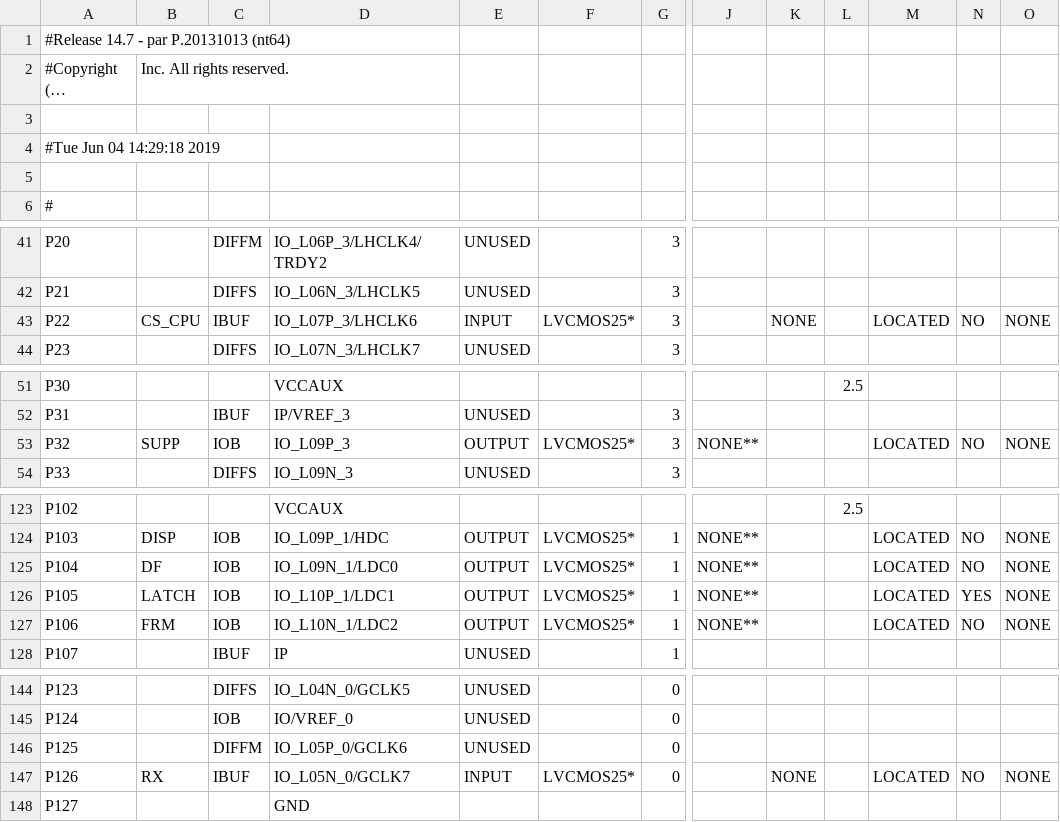
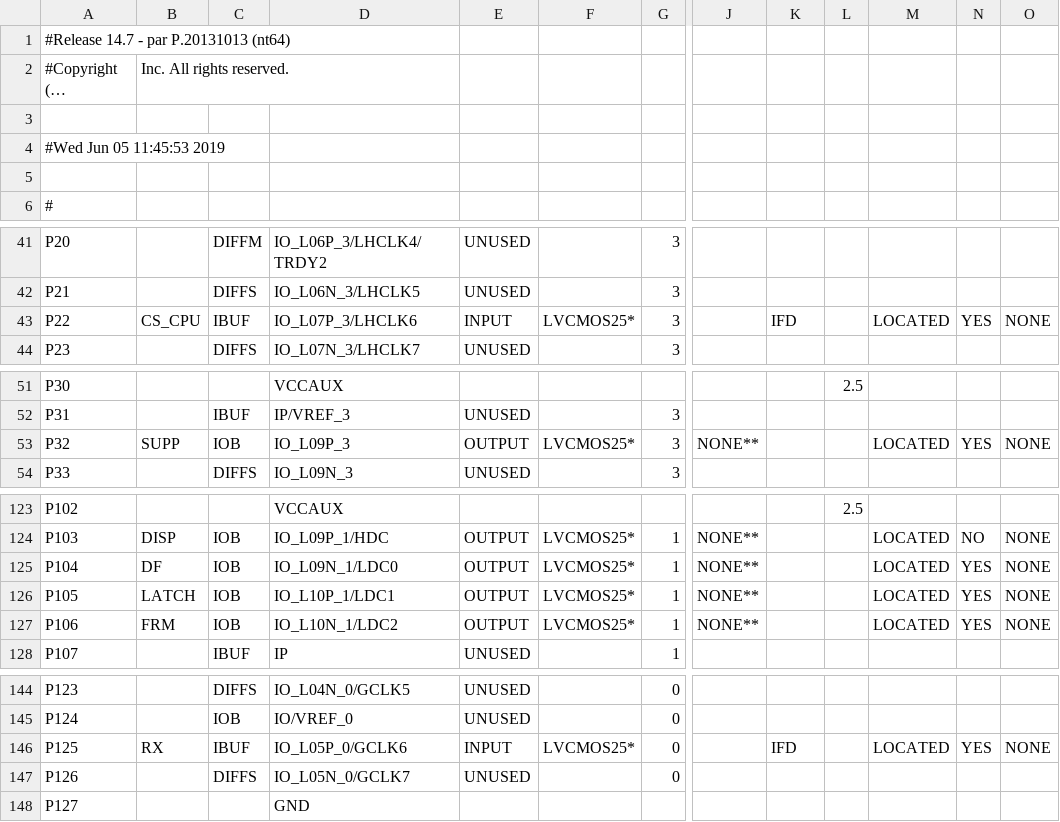
Before and after one commit to graphbit/GraphBit-V1, a CSV file: VHDL/dev/GraphBitV1_VHDL/GraphBit_pad.csv, drawn as a sheet; only a part is shown, gaps mark what is left out; long unchanged cells end in …; the diff names each change by its address in the sheet, - before the commit and + after, or states it on an @@ line.

```diff
--- a/VHDL/dev/GraphBitV1_VHDL/GraphBit_pad.csv
+++ b/VHDL/dev/GraphBitV1_VHDL/GraphBit_pad.csv
-A4: #Tue Jun 04 14:29:18 2019
+A4: #Wed Jun 05 11:45:53 2019
-K43: NONE
+K43: IFD
-N43: NO
+N43: YES
-N53: NO
+N53: YES
-N125: NO
+N125: YES
-N127: NO
+N127: YES
-B146: (empty)
+B146: RX
-C146: DIFFM
+C146: IBUF
-E146: UNUSED
+E146: INPUT
-F146: (empty)
+F146: LVCMOS25*
-K146: (empty)
+K146: IFD
-M146: (empty)
+M146: LOCATED
-N146: (empty)
+N146: YES
-O146: (empty)
+O146: NONE
-B147: RX
+B147: (empty)
-C147: IBUF
+C147: DIFFS
-E147: INPUT
+E147: UNUSED
-F147: LVCMOS25*
+F147: (empty)
-K147: NONE
+K147: (empty)
-M147: LOCATED
+M147: (empty)
-N147: NO
+N147: (empty)
-O147: NONE
+O147: (empty)
```
Also changed, not shown: 57 other files.
